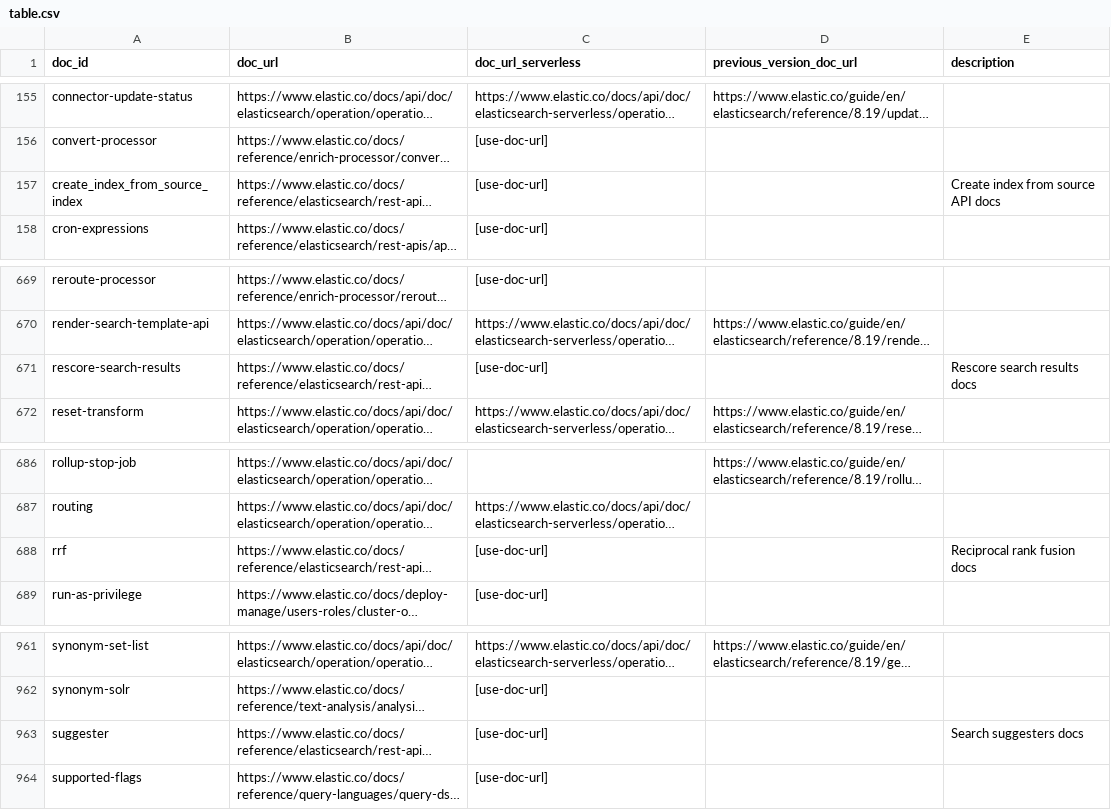
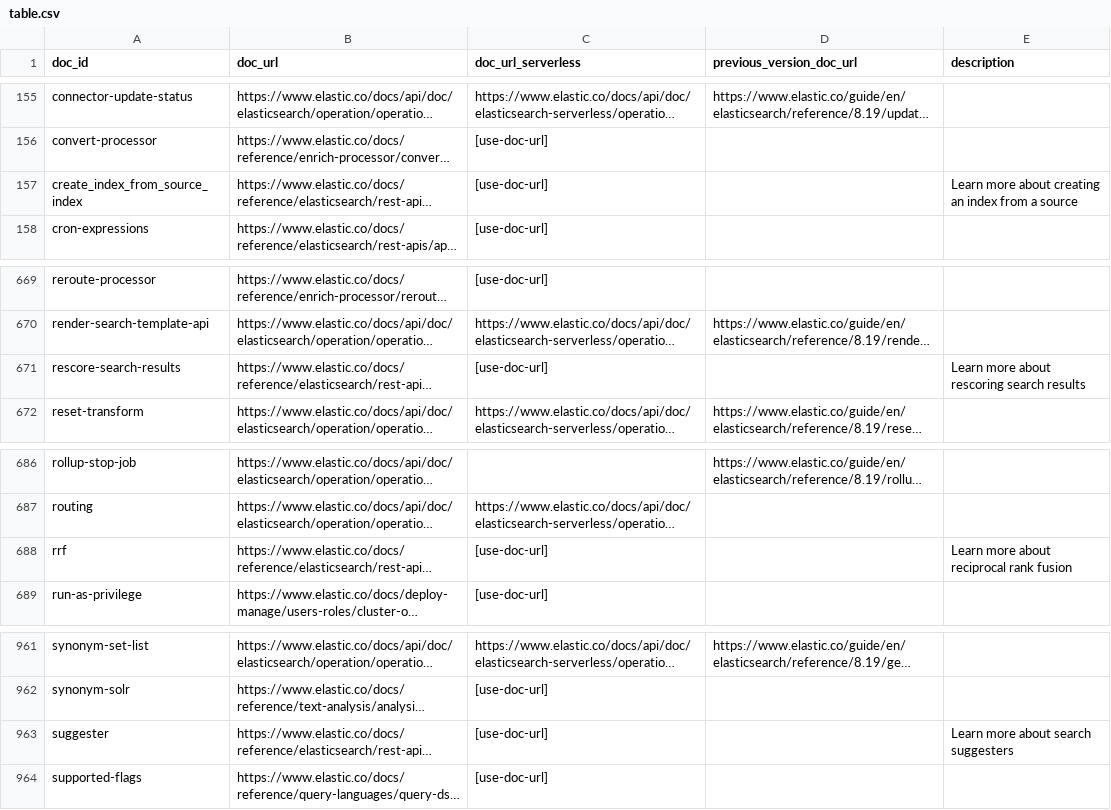
Before and after one commit to elastic/elasticsearch-specification, a CSV file: specification/_doc_ids/table.csv, drawn as a sheet; only a part is shown, gaps mark what is left out; long unchanged cells end in …; the diff covers the shown part only; the diff names each change by its address in the sheet, - before the commit and + after, or states it on an @@ line.

Commit message:
Change linktext to 'learn more' format

```diff
--- a/specification/_doc_ids/table.csv
+++ b/specification/_doc_ids/table.csv
-E157 (description): Create index from source API docs
+E157 (description): Learn more about creating an index from a source
-E671 (description): Rescore search results docs
+E671 (description): Learn more about rescoring search results
-E688 (description): Reciprocal rank fusion docs
+E688 (description): Learn more about reciprocal rank fusion
-E963 (description): Search suggesters docs
+E963 (description): Learn more about search suggesters
```
Also changed, not shown: 8 edited cells elsewhere in this file.
